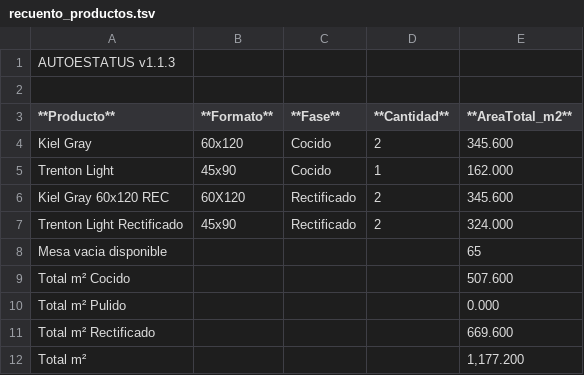
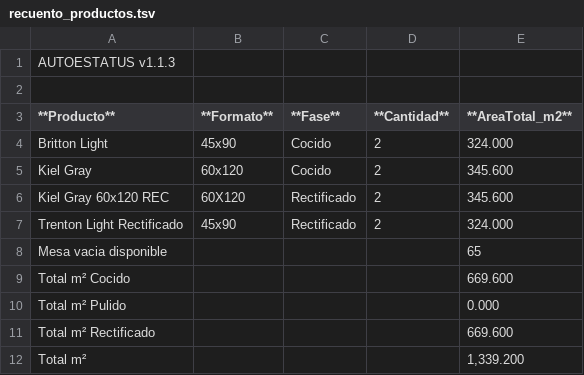
Before and after one commit to Dienicx/AUTOESTATUS, a TSV file: docs/recuento_productos.tsv, drawn as a sheet.

Commit message:
AUTOESTATUS update 2026-04-22 19:31:05

```diff
--- a/docs/recuento_productos.tsv
+++ b/docs/recuento_productos.tsv
@@ -3,4 +3,4 @@
 **Producto**	**Formato**	**Fase**	**Cantidad**	**AreaTotal_m2**
+Britton Light	45x90	Cocido	2	324.000
 Kiel Gray	60x120	Cocido	2	345.600
-Trenton Light	45x90	Cocido	1	162.000
 Kiel Gray 60x120 REC	60X120	Rectificado	2	345.600
@@ -8,5 +8,5 @@ Trenton Light Rectificado	45x90	Rectificado	2	324.000
 Mesa vacia disponible				65
-Total m² Cocido				507.600
+Total m² Cocido				669.600
 Total m² Pulido				0.000
 Total m² Rectificado				669.600
-Total m²				1,177.200
+Total m²				1,339.200
```
